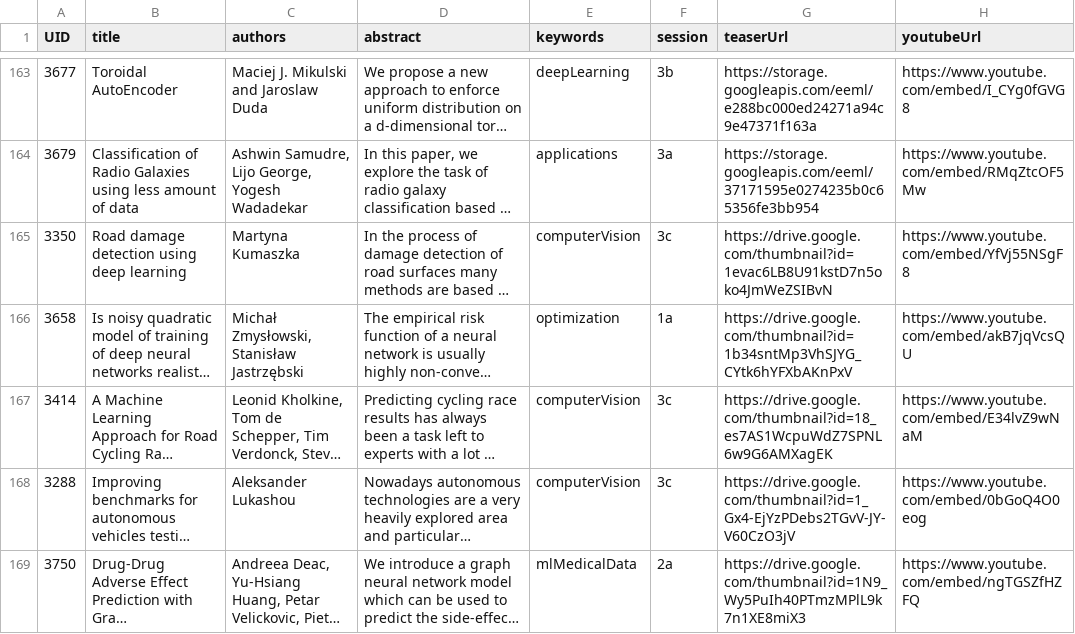
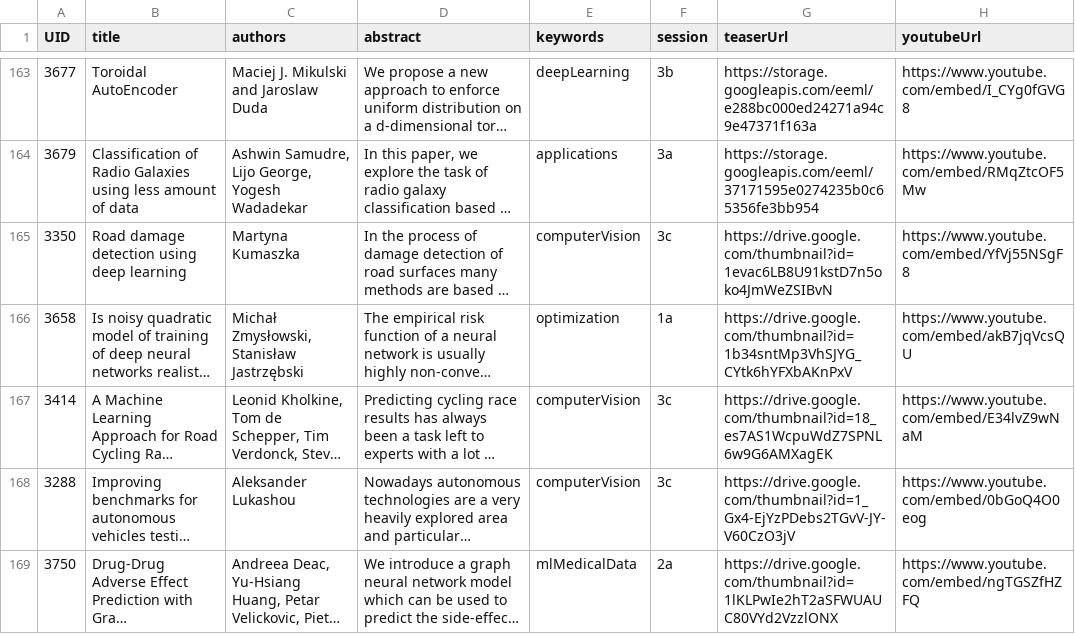
Before and after one commit to eemlcommunity/virtual-eeml2020, a CSV file: sitedata/papers.csv, drawn as a sheet; only a part is shown, gaps mark what is left out; long unchanged cells end in …; the diff names each change by its address in the sheet, - before the commit and + after, or states it on an @@ line.

Commit message:
changed image

```diff
--- a/sitedata/papers.csv
+++ b/sitedata/papers.csv
-G169 (teaserUrl): https://drive.google.com/thumbnail?id=1N9_Wy5PuIh40PTmzMPlL9k7n1XE8miX3
+G169 (teaserUrl): https://drive.google.com/thumbnail?id=1lKLPwIe2hT2aSFWUAUC80VYd2VzzlONX
```
